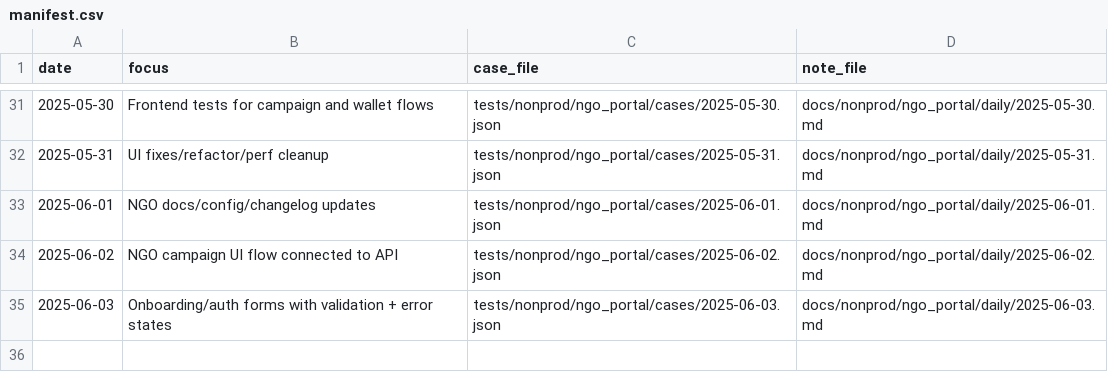
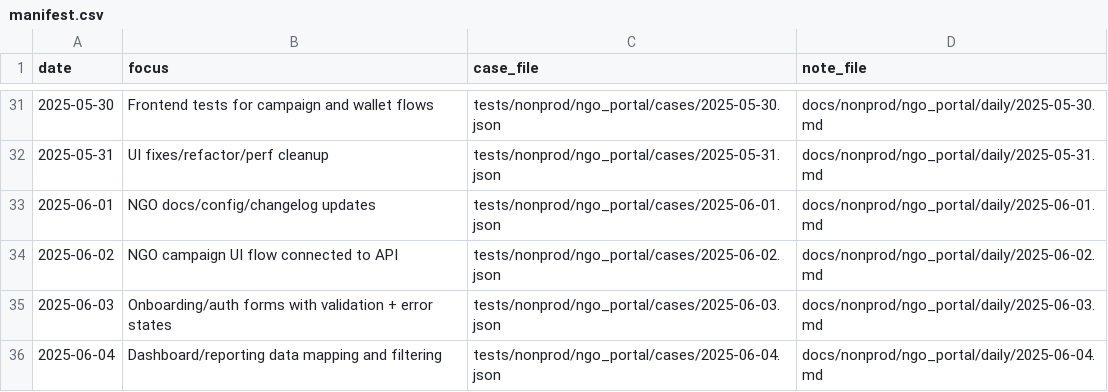
Before and after one commit to TalhaArjumand/aid-ngo, a CSV file: docs/nonprod/ngo_portal/manifest.csv, drawn as a sheet; only a part is shown, gaps mark what is left out.

Commit message:
test(ngo): add nonprod ngo-api case for 2025-06-04

```diff
--- a/docs/nonprod/ngo_portal/manifest.csv
+++ b/docs/nonprod/ngo_portal/manifest.csv
@@ -35 +35,2 @@ date,focus,case_file,note_file
 2025-06-03,"Onboarding/auth forms with validation + error states",tests/nonprod/ngo_portal/cases/2025-06-03.json,docs/nonprod/ngo_portal/daily/2025-06-03.md
+2025-06-04,"Dashboard/reporting data mapping and filtering",tests/nonprod/ngo_portal/cases/2025-06-04.json,docs/nonprod/ngo_portal/daily/2025-06-04.md
```
Also changed, not shown: 2 other files.
